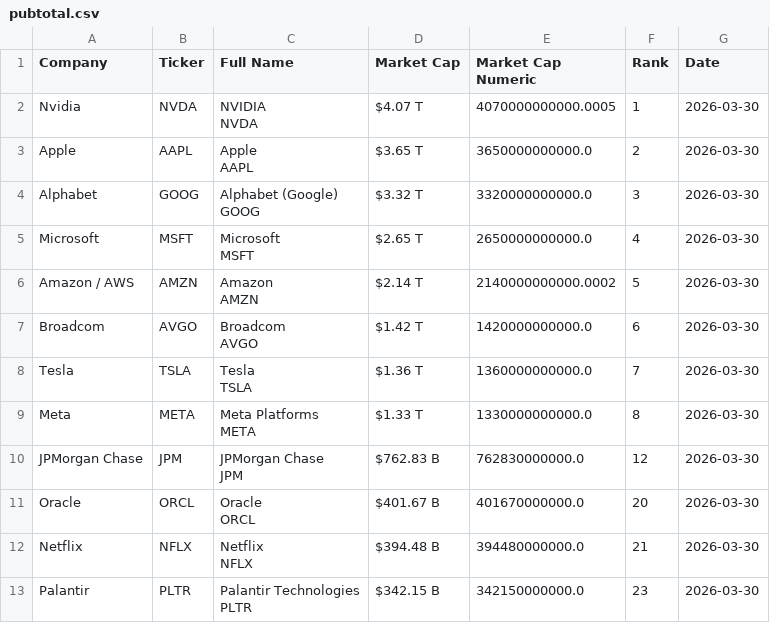
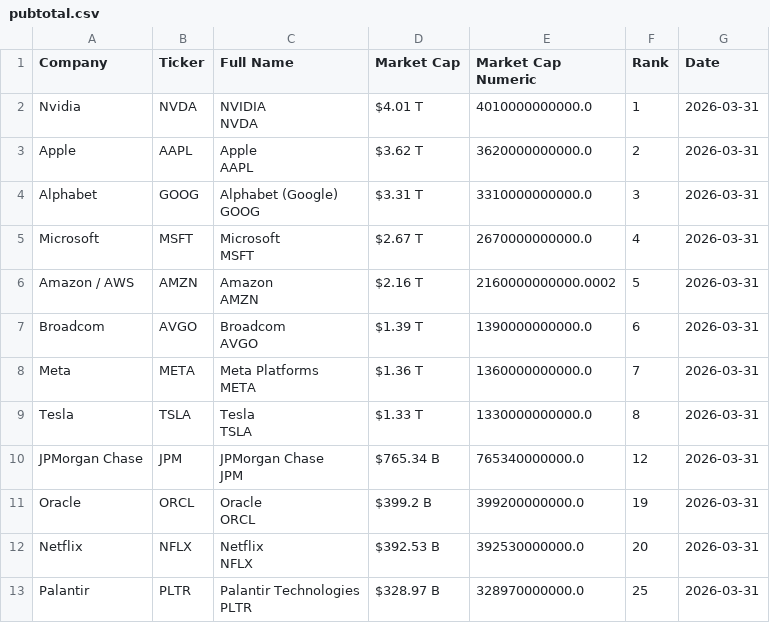
Before and after one commit to ayeeff/fiefdom, a CSV file: data/pubtotal.csv, drawn as a sheet; only a part is shown; the diff covers the shown part only.

```diff
--- a/data/pubtotal.csv
+++ b/data/pubtotal.csv
@@ -1,25 +1,25 @@
 Company,Ticker,Full Name,Market Cap,Market Cap Numeric,Rank,Date
-Nvidia,NVDA,"NVIDIA
-NVDA",$4.07 T,4070000000000.0005,1,2026-03-30
-Apple,AAPL,"Apple
-AAPL",$3.65 T,3650000000000.0,2,2026-03-30
-Alphabet,GOOG,"Alphabet (Google)
-GOOG",$3.32 T,3320000000000.0,3,2026-03-30
-Microsoft,MSFT,"Microsoft
-MSFT",$2.65 T,2650000000000.0,4,2026-03-30
-Amazon / AWS,AMZN,"Amazon
-AMZN",$2.14 T,2140000000000.0002,5,2026-03-30
-Broadcom,AVGO,"Broadcom
-AVGO",$1.42 T,1420000000000.0,6,2026-03-30
-Tesla,TSLA,"Tesla
-TSLA",$1.36 T,1360000000000.0,7,2026-03-30
-Meta,META,"Meta Platforms
-META",$1.33 T,1330000000000.0,8,2026-03-30
-JPMorgan Chase,JPM,"JPMorgan Chase
-JPM",$762.83 B,762830000000.0,12,2026-03-30
-Oracle,ORCL,"Oracle
-ORCL",$401.67 B,401670000000.0,20,2026-03-30
-Netflix,NFLX,"Netflix
-NFLX",$394.48 B,394480000000.0,21,2026-03-30
-Palantir,PLTR,"Palantir Technologies
-PLTR",$342.15 B,342150000000.0,23,2026-03-30
+Nvidia,NVDA,"NVIDIA
+NVDA",$4.01 T,4010000000000.0,1,2026-03-31
+Apple,AAPL,"Apple
+AAPL",$3.62 T,3620000000000.0,2,2026-03-31
+Alphabet,GOOG,"Alphabet (Google)
+GOOG",$3.31 T,3310000000000.0,3,2026-03-31
+Microsoft,MSFT,"Microsoft
+MSFT",$2.67 T,2670000000000.0,4,2026-03-31
+Amazon / AWS,AMZN,"Amazon
+AMZN",$2.16 T,2160000000000.0002,5,2026-03-31
+Broadcom,AVGO,"Broadcom
+AVGO",$1.39 T,1390000000000.0,6,2026-03-31
+Meta,META,"Meta Platforms
+META",$1.36 T,1360000000000.0,7,2026-03-31
+Tesla,TSLA,"Tesla
+TSLA",$1.33 T,1330000000000.0,8,2026-03-31
+JPMorgan Chase,JPM,"JPMorgan Chase
+JPM",$765.34 B,765340000000.0,12,2026-03-31
+Oracle,ORCL,"Oracle
+ORCL",$399.2 B,399200000000.0,19,2026-03-31
+Netflix,NFLX,"Netflix
+NFLX",$392.53 B,392530000000.0,20,2026-03-31
+Palantir,PLTR,"Palantir Technologies
+PLTR",$328.97 B,328970000000.0,25,2026-03-31
```
Also changed, not shown: 20 edited cells elsewhere in this file.
